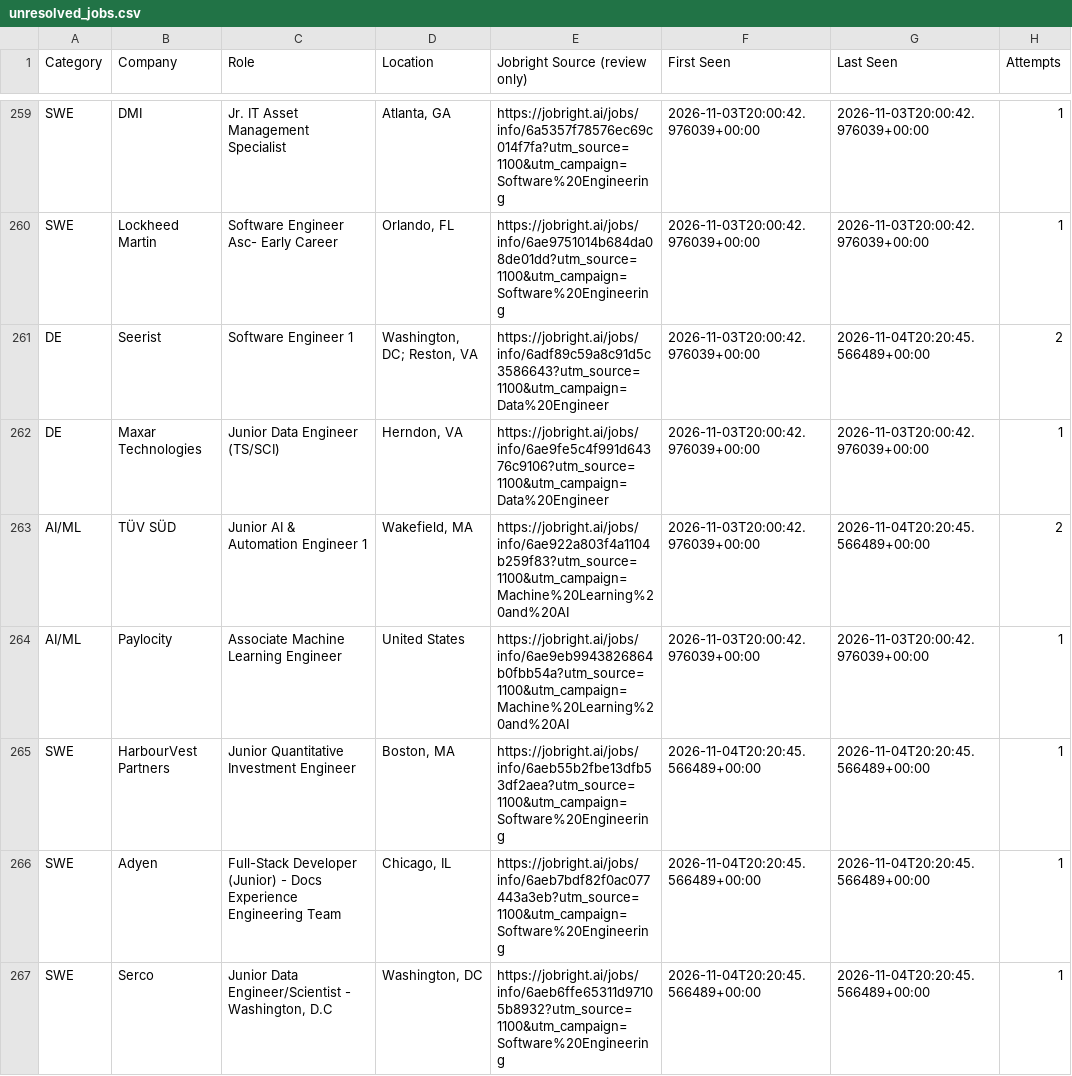
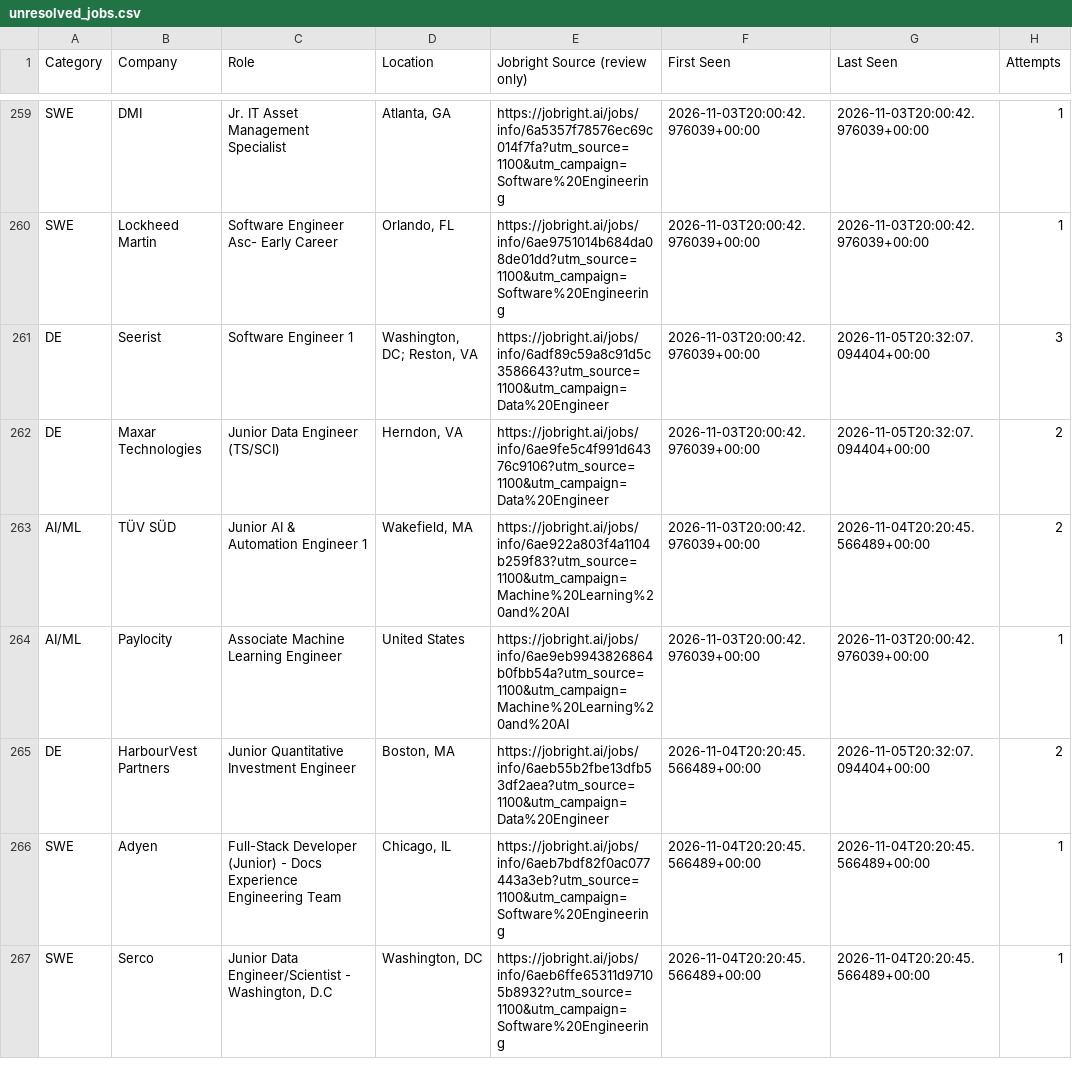
Before and after one commit to HarshithM834/New-Grad-Daily-Job-Scraper, a CSV file: unresolved_jobs.csv, drawn as a sheet; only a part is shown, gaps mark what is left out; the diff covers the shown part only.

```diff
--- a/unresolved_jobs.csv
+++ b/unresolved_jobs.csv
@@ -260,7 +260,7 @@ SWE,DMI,Jr. IT Asset Management Specialist,"Atlanta, GA",https://jobright.ai/job
 SWE,Lockheed Martin,Software Engineer Asc- Early Career,"Orlando, FL",https://jobright.ai/jobs/info/6ae9751014b684da08de01dd?utm_source=1100&utm_campaign=Software%20Engineering,2026-11-03T20:00:42.976039+00:00,2026-11-03T20:00:42.976039+00:00,1
-DE,Seerist,Software Engineer 1,"Washington, DC; Reston, VA",https://jobright.ai/jobs/info/6adf89c59a8c91d5c3586643?utm_source=1100&utm_campaign=Data%20Engineer,2026-11-03T20:00:42.976039+00:00,2026-11-04T20:20:45.566489+00:00,2
-DE,Maxar Technologies,Junior Data Engineer (TS/SCI),"Herndon, VA",https://jobright.ai/jobs/info/6ae9fe5c4f991d64376c9106?utm_source=1100&utm_campaign=Data%20Engineer,2026-11-03T20:00:42.976039+00:00,2026-11-03T20:00:42.976039+00:00,1
+DE,Seerist,Software Engineer 1,"Washington, DC; Reston, VA",https://jobright.ai/jobs/info/6adf89c59a8c91d5c3586643?utm_source=1100&utm_campaign=Data%20Engineer,2026-11-03T20:00:42.976039+00:00,2026-11-05T20:32:07.094404+00:00,3
+DE,Maxar Technologies,Junior Data Engineer (TS/SCI),"Herndon, VA",https://jobright.ai/jobs/info/6ae9fe5c4f991d64376c9106?utm_source=1100&utm_campaign=Data%20Engineer,2026-11-03T20:00:42.976039+00:00,2026-11-05T20:32:07.094404+00:00,2
 AI/ML,TÜV SÜD,Junior AI & Automation Engineer 1,"Wakefield, MA",https://jobright.ai/jobs/info/6ae922a803f4a1104b259f83?utm_source=1100&utm_campaign=Machine%20Learning%20and%20AI,2026-11-03T20:00:42.976039+00:00,2026-11-04T20:20:45.566489+00:00,2
 AI/ML,Paylocity,Associate Machine Learning Engineer,United States,https://jobright.ai/jobs/info/6ae9eb9943826864b0fbb54a?utm_source=1100&utm_campaign=Machine%20Learning%20and%20AI,2026-11-03T20:00:42.976039+00:00,2026-11-03T20:00:42.976039+00:00,1
-SWE,HarbourVest Partners,Junior Quantitative Investment Engineer,"Boston, MA",https://jobright.ai/jobs/info/6aeb55b2fbe13dfb53df2aea?utm_source=1100&utm_campaign=Software%20Engineering,2026-11-04T20:20:45.566489+00:00,2026-11-04T20:20:45.566489+00:00,1
+DE,HarbourVest Partners,Junior Quantitative Investment Engineer,"Boston, MA",https://jobright.ai/jobs/info/6aeb55b2fbe13dfb53df2aea?utm_source=1100&utm_campaign=Data%20Engineer,2026-11-04T20:20:45.566489+00:00,2026-11-05T20:32:07.094404+00:00,2
 SWE,Adyen,Full-Stack Developer (Junior) - Docs Experience Engineering Team,"Chicago, IL",https://jobright.ai/jobs/info/6aeb7bdf82f0ac077443a3eb?utm_source=1100&utm_campaign=Software%20Engineering,2026-11-04T20:20:45.566489+00:00,2026-11-04T20:20:45.566489+00:00,1
```
Also changed, not shown: 12 added rows and 34 edited cells elsewhere in this file, 3 other files.
